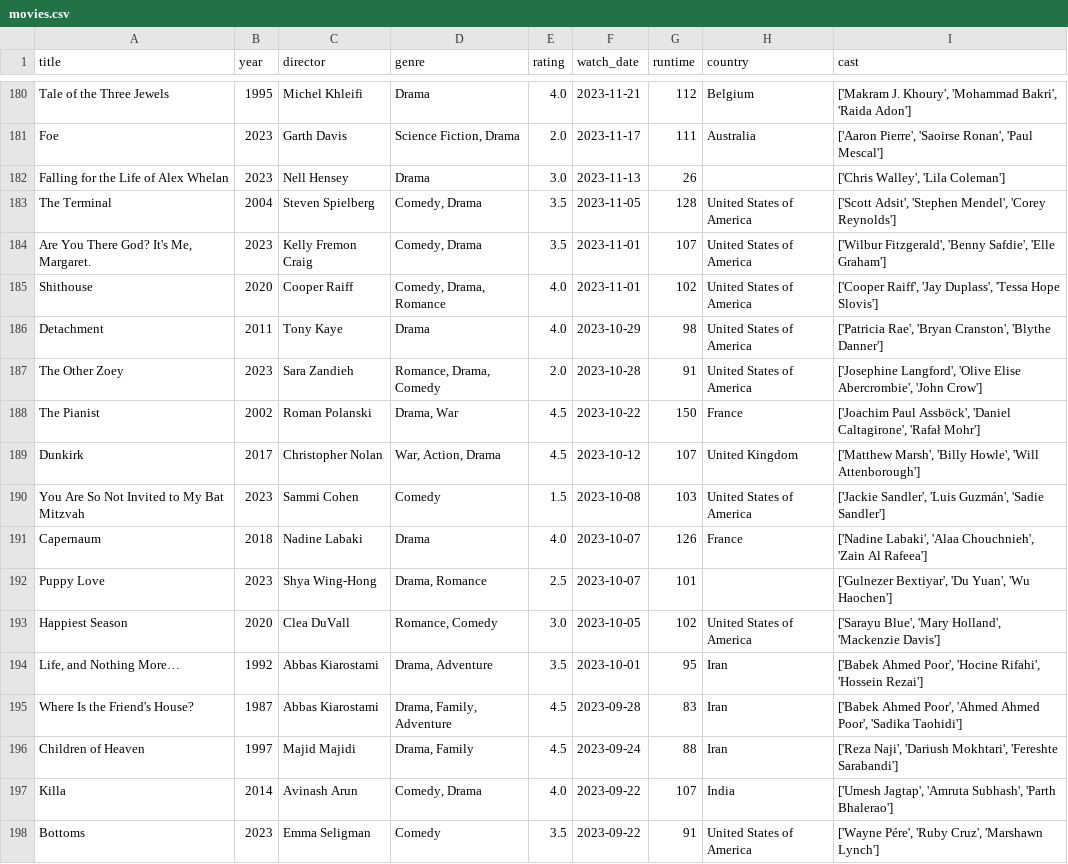
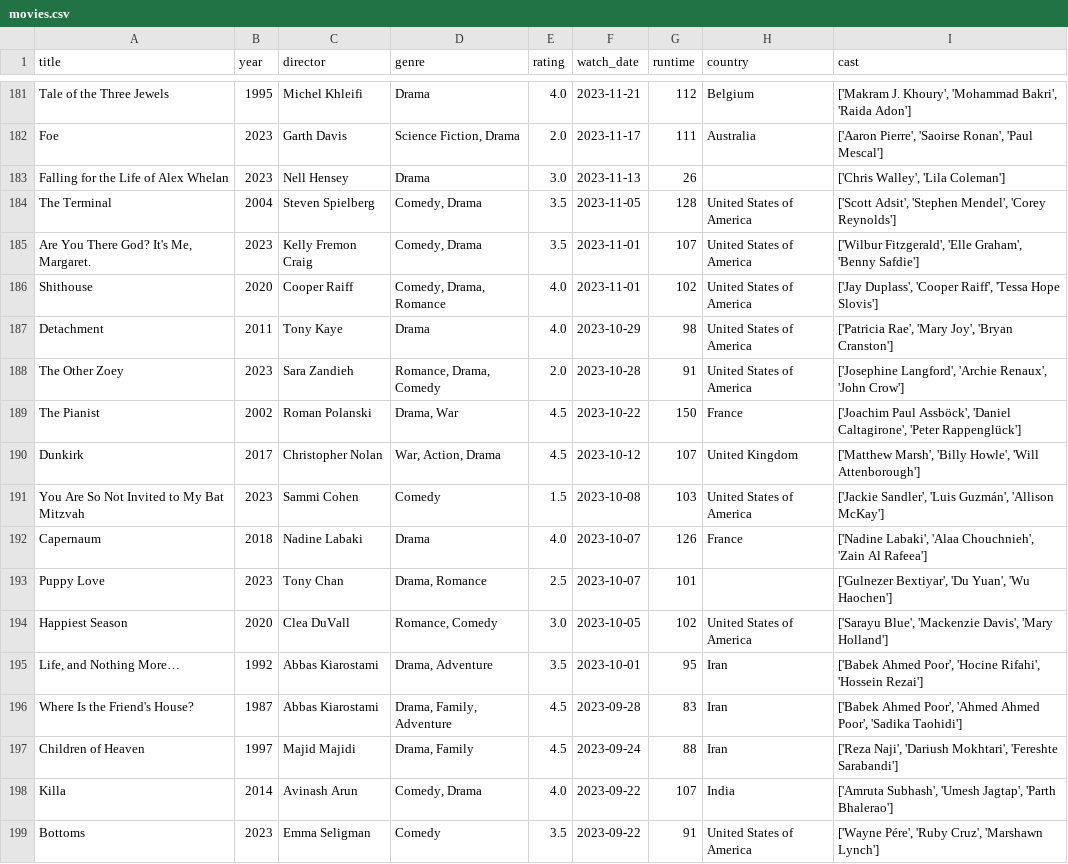
Before and after one commit to sarthakk88/letterboxd-wrapped, a CSV file: data/movies.csv, drawn as a sheet; only a part is shown, gaps mark what is left out; the diff covers the shown part only.

```diff
--- a/data/movies.csv
+++ b/data/movies.csv
@@ -183,12 +184,12 @@ Falling for the Life of Alex Whelan,2023,Nell Hensey,Drama,3.0,2023-11-13,26,,"[
 The Terminal,2004,Steven Spielberg,"Comedy, Drama",3.5,2023-11-05,128,United States of America,"['Scott Adsit', 'Stephen Mendel', 'Corey Reynolds']"
-"Are You There God? It's Me, Margaret.",2023,Kelly Fremon Craig,"Comedy, Drama",3.5,2023-11-01,107,United States of America,"['Wilbur Fitzgerald', 'Benny Safdie', 'Elle Graham']"
-Shithouse,2020,Cooper Raiff,"Comedy, Drama, Romance",4.0,2023-11-01,102,United States of America,"['Cooper Raiff', 'Jay Duplass', 'Tessa Hope Slovis']"
-Detachment,2011,Tony Kaye,Drama,4.0,2023-10-29,98,United States of America,"['Patricia Rae', 'Bryan Cranston', 'Blythe Danner']"
-The Other Zoey,2023,Sara Zandieh,"Romance, Drama, Comedy",2.0,2023-10-28,91,United States of America,"['Josephine Langford', 'Olive Elise Abercrombie', 'John Crow']"
-The Pianist,2002,Roman Polanski,"Drama, War",4.5,2023-10-22,150,France,"['Joachim Paul Assböck', 'Daniel Caltagirone', 'Rafał Mohr']"
+"Are You There God? It's Me, Margaret.",2023,Kelly Fremon Craig,"Comedy, Drama",3.5,2023-11-01,107,United States of America,"['Wilbur Fitzgerald', 'Elle Graham', 'Benny Safdie']"
+Shithouse,2020,Cooper Raiff,"Comedy, Drama, Romance",4.0,2023-11-01,102,United States of America,"['Jay Duplass', 'Cooper Raiff', 'Tessa Hope Slovis']"
+Detachment,2011,Tony Kaye,Drama,4.0,2023-10-29,98,United States of America,"['Patricia Rae', 'Mary Joy', 'Bryan Cranston']"
+The Other Zoey,2023,Sara Zandieh,"Romance, Drama, Comedy",2.0,2023-10-28,91,United States of America,"['Josephine Langford', 'Archie Renaux', 'John Crow']"
+The Pianist,2002,Roman Polanski,"Drama, War",4.5,2023-10-22,150,France,"['Joachim Paul Assböck', 'Daniel Caltagirone', 'Peter Rappenglück']"
 Dunkirk,2017,Christopher Nolan,"War, Action, Drama",4.5,2023-10-12,107,United Kingdom,"['Matthew Marsh', 'Billy Howle', 'Will Attenborough']"
-You Are So Not Invited to My Bat Mitzvah,2023,Sammi Cohen,Comedy,1.5,2023-10-08,103,United States of America,"['Jackie Sandler', 'Luis Guzmán', 'Sadie Sandler']"
+You Are So Not Invited to My Bat Mitzvah,2023,Sammi Cohen,Comedy,1.5,2023-10-08,103,United States of America,"['Jackie Sandler', 'Luis Guzmán', 'Allison McKay']"
 Capernaum,2018,Nadine Labaki,Drama,4.0,2023-10-07,126,France,"['Nadine Labaki', 'Alaa Chouchnieh', 'Zain Al Rafeea']"
-Puppy Love,2023,Shya Wing-Hong,"Drama, Romance",2.5,2023-10-07,101,,"['Gulnezer Bextiyar', 'Du Yuan', 'Wu Haochen']"
-Happiest Season,2020,Clea DuVall,"Romance, Comedy",3.0,2023-10-05,102,United States of America,"['Sarayu Blue', 'Mary Holland', 'Mackenzie Davis']"
+Puppy Love,2023,Tony Chan,"Drama, Romance",2.5,2023-10-07,101,,"['Gulnezer Bextiyar', 'Du Yuan', 'Wu Haochen']"
+Happiest Season,2020,Clea DuVall,"Romance, Comedy",3.0,2023-10-05,102,United States of America,"['Sarayu Blue', 'Mackenzie Davis', 'Mary Holland']"
 "Life, and Nothing More…",1992,Abbas Kiarostami,"Drama, Adventure",3.5,2023-10-01,95,Iran,"['Babek Ahmed Poor', 'Hocine Rifahi', 'Hossein Rezai']"
@@ -196,3 +197,3 @@ Where Is the Friend's House?,1987,Abbas Kiarostami,"Drama, Family, Adventure",4.
 Children of Heaven,1997,Majid Majidi,"Drama, Family",4.5,2023-09-24,88,Iran,"['Reza Naji', 'Dariush Mokhtari', 'Fereshte Sarabandi']"
-Killa,2014,Avinash Arun,"Comedy, Drama",4.0,2023-09-22,107,India,"['Umesh Jagtap', 'Amruta Subhash', 'Parth Bhalerao']"
+Killa,2014,Avinash Arun,"Comedy, Drama",4.0,2023-09-22,107,India,"['Amruta Subhash', 'Umesh Jagtap', 'Parth Bhalerao']"
 Bottoms,2023,Emma Seligman,Comedy,3.5,2023-09-22,91,United States of America,"['Wayne Pére', 'Ruby Cruz', 'Marshawn Lynch']"
```
Also changed, not shown: 1 added row and 136 edited cells elsewhere in this file, 1 other file.
